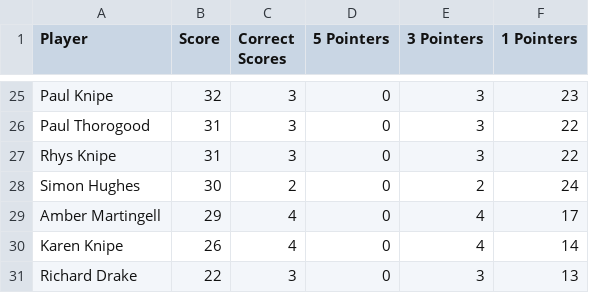
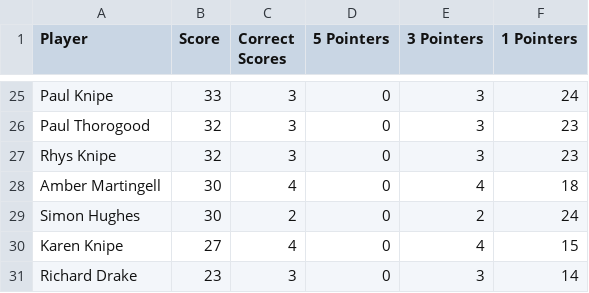
Before and after one commit to ps9786/pl-predictions, a CSV file: wc/league_table.csv, drawn as a sheet; only a part is shown, gaps mark what is left out; removed rows and columns are numbered as before the commit, all else as after; the diff covers the shown part only; the diff names each change by its address in the sheet, - before the commit and + after, or states it on an @@ line.

```diff
--- a/wc/league_table.csv
+++ b/wc/league_table.csv
-B25 (Score): 32
+B25 (Score): 33
-F25 (1 Pointers): 23
+F25 (1 Pointers): 24
-B26:B27 (Score): 31
+B26:B27 (Score): 32
-F26:F27 (1 Pointers): 22
+F26:F27 (1 Pointers): 23
+row 28: Amber Martingell | 30 | 4 | 0 | 4 | 18
-row 29: Amber Martingell | 29 | 4 | 0 | 4 | 17
-B30 (Score): 26
+B30 (Score): 27
-F30 (1 Pointers): 14
+F30 (1 Pointers): 15
-B31 (Score): 22
+B31 (Score): 23
-F31 (1 Pointers): 13
+F31 (1 Pointers): 14
```
Also changed, not shown: 7 added rows, 7 removed rows and 28 edited cells elsewhere in this file.
